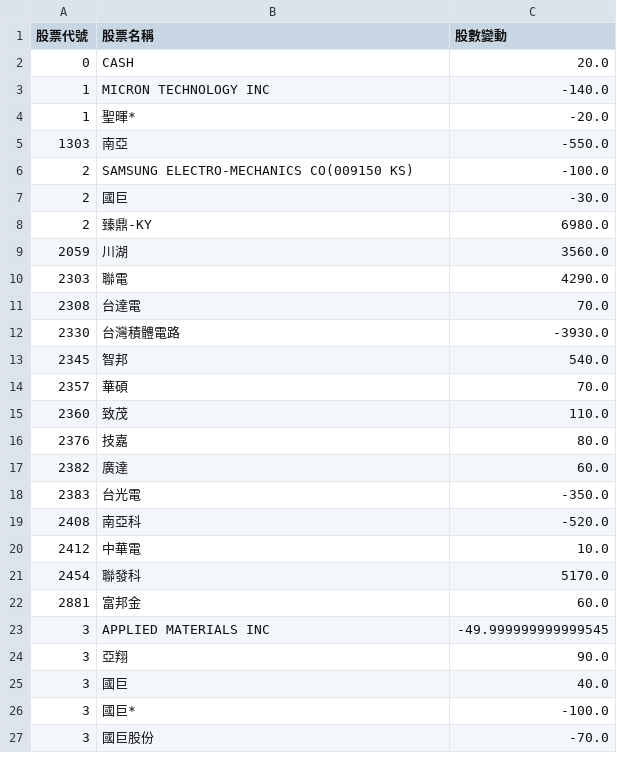
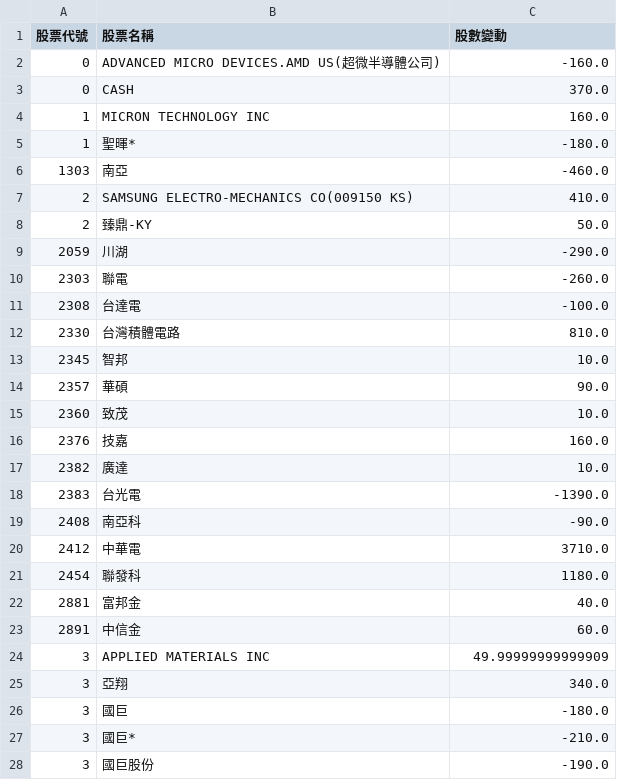
Before and after one commit to caesar263/my-etf-tracker, a CSV file: market_ranking.csv, drawn as a sheet; only a part is shown; the diff covers the shown part only.

```diff
--- a/market_ranking.csv
+++ b/market_ranking.csv
@@ -1,27 +1,28 @@
 股票代號,股票名稱,股數變動
-0,CASH,20.0
-1,MICRON TECHNOLOGY INC,-140.0
-1,聖暉*,-20.0
-1303,南亞,-550.0
-2,SAMSUNG ELECTRO-MECHANICS CO(009150 KS),-100.0
-2,國巨,-30.0
-2,臻鼎-KY,6980.0
-2059,川湖,3560.0
-2303,聯電,4290.0
-2308,台達電,70.0
-2330,台灣積體電路,-3930.0
-2345,智邦,540.0
-2357,華碩,70.0
-2360,致茂,110.0
-2376,技嘉,80.0
-2382,廣達,60.0
-2383,台光電,-350.0
-2408,南亞科,-520.0
-2412,中華電,10.0
-2454,聯發科,5170.0
-2881,富邦金,60.0
-3,APPLIED MATERIALS INC,-49.999999999999545
-3,亞翔,90.0
-3,國巨,40.0
-3,國巨*,-100.0
-3,國巨股份,-70.0
+0,ADVANCED MICRO DEVICES.AMD US(超微半導體公司),-160.0
+0,CASH,370.0
+1,MICRON TECHNOLOGY INC,160.0
+1,聖暉*,-180.0
+1303,南亞,-460.0
+2,SAMSUNG ELECTRO-MECHANICS CO(009150 KS),410.0
+2,臻鼎-KY,50.0
+2059,川湖,-290.0
+2303,聯電,-260.0
+2308,台達電,-100.0
+2330,台灣積體電路,810.0
+2345,智邦,10.0
+2357,華碩,90.0
+2360,致茂,10.0
+2376,技嘉,160.0
+2382,廣達,10.0
+2383,台光電,-1390.0
+2408,南亞科,-90.0
+2412,中華電,3710.0
+2454,聯發科,1180.0
+2881,富邦金,40.0
+2891,中信金,60.0
+3,APPLIED MATERIALS INC,49.99999999999909
+3,亞翔,340.0
+3,國巨,-180.0
+3,國巨*,-210.0
+3,國巨股份,-190.0
```
Also changed, not shown: 8 added rows, 5 removed rows and 29 edited cells elsewhere in this file, final_analysis.csv, holdings_00984A.csv, 14 other files.
